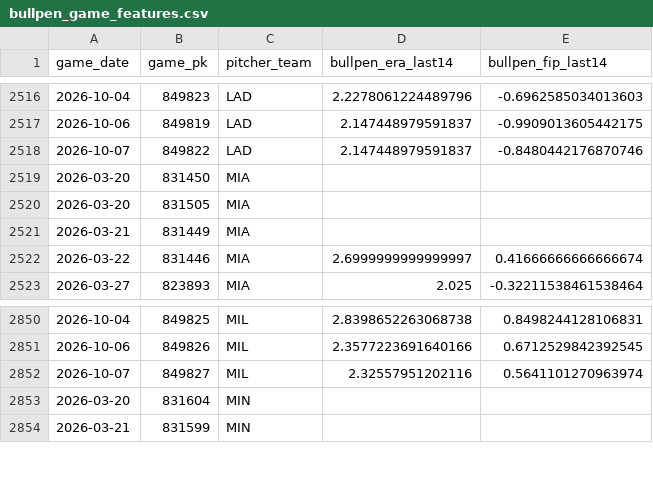
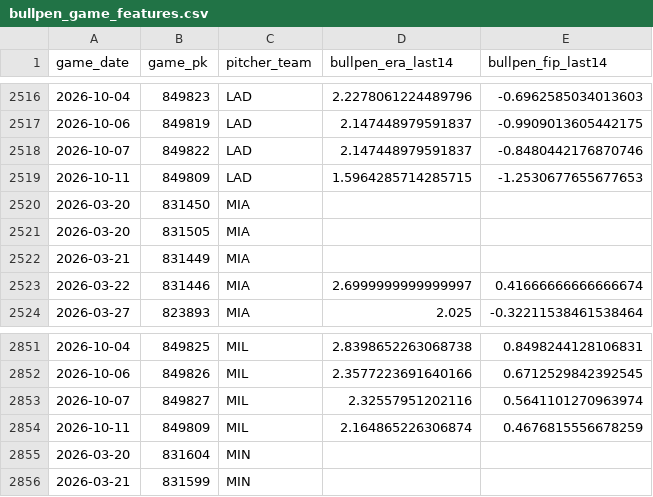
Before and after one commit to IanXiang587/Fantasy_Pitcher_Predictor, a CSV file: data/processed/bullpen_game_features.csv, drawn as a sheet; only a part is shown, gaps mark what is left out; the diff names each change by its address in the sheet, - before the commit and + after, or states it on an @@ line.

```diff
--- a/data/processed/bullpen_game_features.csv
+++ b/data/processed/bullpen_game_features.csv
+row 2519: 2026-10-11 | 849809 | LAD | 1.5964285714285715 | -1.2530677655677653
+row 2854: 2026-10-11 | 849809 | MIL | 2.164865226306874 | 0.4676815556678259
```
Also changed, not shown: data/processed/latest_predictions.csv, data/processed/pitching_targets.csv, 2 other files.
